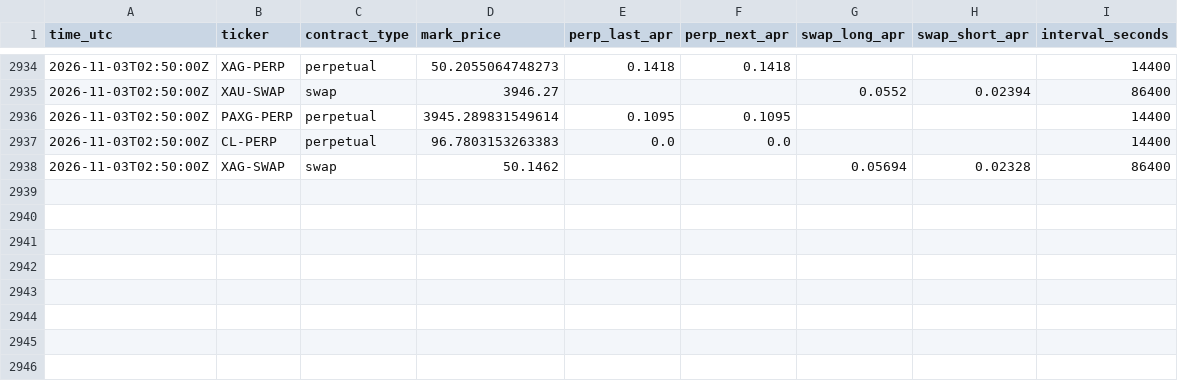
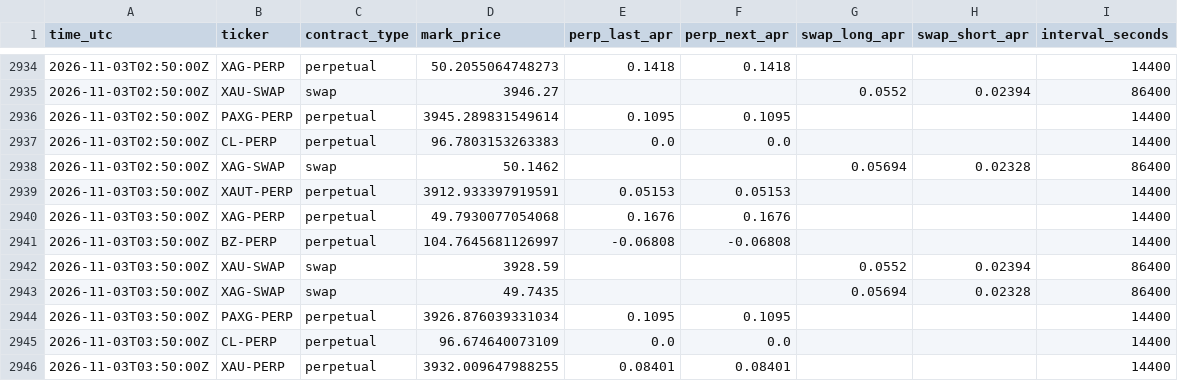
Before and after one commit to googoo0212-glitch/oi-monitor, a CSV file: data/funding.csv, drawn as a sheet; only a part is shown, gaps mark what is left out.

Commit message:
funding 2026-11-03T03:50Z

```diff
--- a/data/funding.csv
+++ b/data/funding.csv
@@ -2938 +2938,9 @@ time_utc,ticker,contract_type,mark_price,perp_last_apr,perp_next_apr,swap_long_a
 2026-11-03T02:50:00Z,XAG-SWAP,swap,50.1462,,,0.05694,0.02328,86400
+2026-11-03T03:50:00Z,XAUT-PERP,perpetual,3912.933397919591,0.05153,0.05153,,,14400
+2026-11-03T03:50:00Z,XAG-PERP,perpetual,49.7930077054068,0.1676,0.1676,,,14400
+2026-11-03T03:50:00Z,BZ-PERP,perpetual,104.7645681126997,-0.06808,-0.06808,,,14400
+2026-11-03T03:50:00Z,XAU-SWAP,swap,3928.59,,,0.0552,0.02394,86400
+2026-11-03T03:50:00Z,XAG-SWAP,swap,49.7435,,,0.05694,0.02328,86400
+2026-11-03T03:50:00Z,PAXG-PERP,perpetual,3926.876039331034,0.1095,0.1095,,,14400
+2026-11-03T03:50:00Z,CL-PERP,perpetual,96.674640073109,0.0,0.0,,,14400
+2026-11-03T03:50:00Z,XAU-PERP,perpetual,3932.009647988255,0.08401,0.08401,,,14400
```
Also changed, not shown: 1 other file.
